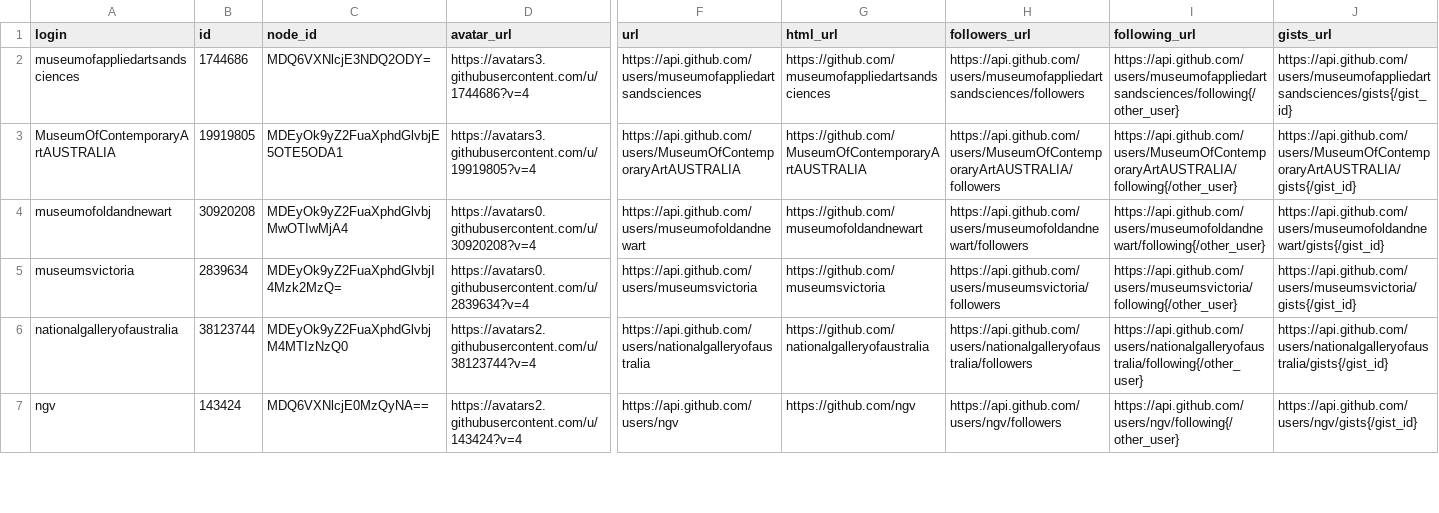
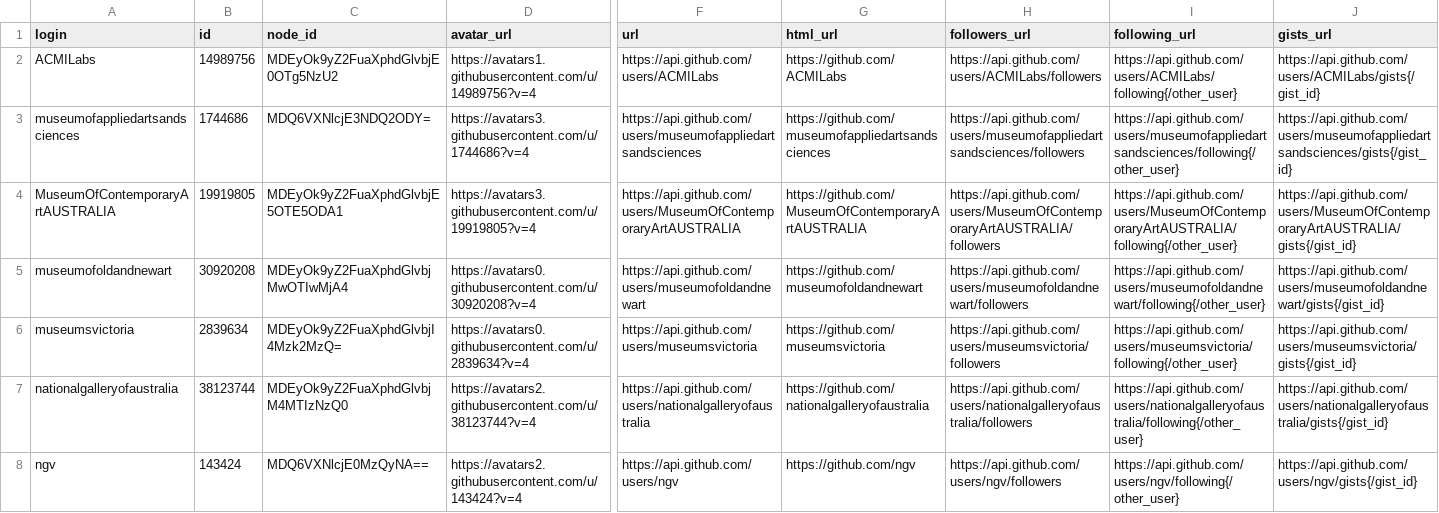
Before and after one commit to geealbers/mapping-open-source, a CSV file: museums-on-github.csv, drawn as a sheet; only a part is shown, gaps mark what is left out; rows hold the shown columns only; the diff names each change by its address in the sheet, - before the commit and + after, or states it on an @@ line.

```diff
--- a/museums-on-github.csv
+++ b/museums-on-github.csv
+row 2: ACMILabs | 14989756 | MDEyOk9yZ2FuaXphdGlvbjE0OTg5NzU2 | https://avatars1.githubusercontent.com/u/14989756?v=4 | https://api.github.com/users/ACMILabs | https://github.com/ACMILabs | https://api.github.com/users/ACMILabs/followers | https://api.github.com/users/ACMILabs/following{/other_user} | https://api.github.com/users/ACMILabs/gists{/gist_id}
```
Also changed, not shown: 2 other files.
